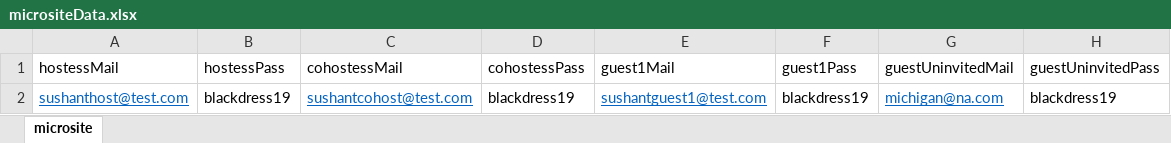
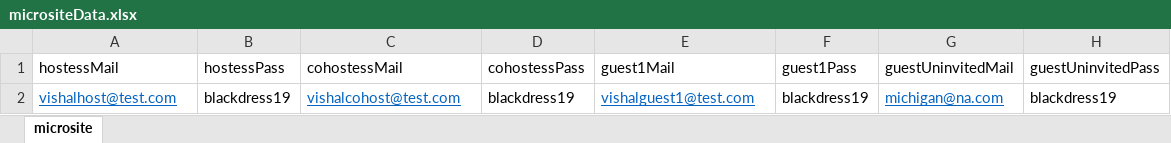
Before and after one commit to vishallamba25/cabi, an Excel workbook: KatalonProjects/micrositeData.xlsx, sheet microsite, drawn as a sheet; values as stored, in another font and other column widths than the file's, no borders; the diff names each change by its address in the sheet, - before the commit and + after, or states it on an @@ line.

```diff
--- a/KatalonProjects/micrositeData.xlsx (sheet microsite)
+++ b/KatalonProjects/micrositeData.xlsx (sheet microsite)
-A2 (hostessMail): sushanthost@test.com
+A2 (hostessMail): vishalhost@test.com
-C2 (cohostessMail): sushantcohost@test.com
+C2 (cohostessMail): vishalcohost@test.com
-E2 (guest1Mail): sushantguest1@test.com
+E2 (guest1Mail): vishalguest1@test.com
```
Also changed, not shown: KatalonProjects/credData.xlsx, KatalonProjects/envtData.xlsx, 20 other files.
